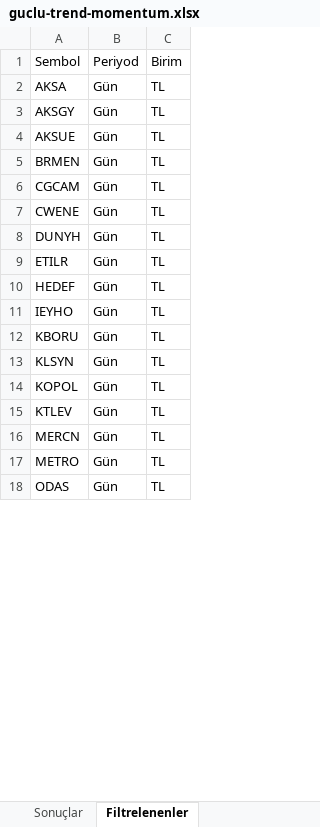
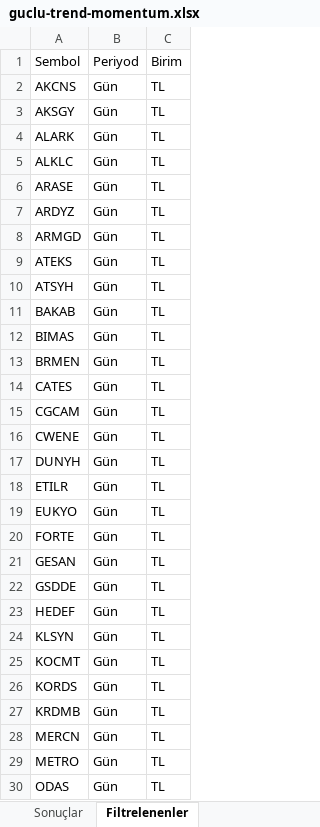
Before and after one commit to Ermana39/hoca-ile-borsa, an Excel workbook: app/borsa/gosterge-taramalari/data/guclu-trend-momentum.xlsx, sheet Filtrelenenler, drawn as a sheet; only a part is shown; values as stored, in another font and other column widths than the file's, no borders; removed rows and columns are numbered as before the commit, all else as after; the diff covers the shown part only; the diff names each change by its address in the sheet, - before the commit and + after, or states it on an @@ line.

```diff
--- a/app/borsa/gosterge-taramalari/data/guclu-trend-momentum.xlsx (sheet Filtrelenenler)
+++ b/app/borsa/gosterge-taramalari/data/guclu-trend-momentum.xlsx (sheet Filtrelenenler)
-A2: AKSA
+A2: AKCNS
+row 4: ALARK | Gün | TL
+row 5: ALKLC | Gün | TL
+row 6: ARASE | Gün | TL
+row 7: ARDYZ | Gün | TL
+row 8: ARMGD | Gün | TL
-A9: AKSUE
+A9: ATEKS
+row 10: ATSYH | Gün | TL
+row 11: BAKAB | Gün | TL
+row 12: BIMAS | Gün | TL
+row 14: CATES | Gün | TL
+row 19: EUKYO | Gün | TL
+row 20: FORTE | Gün | TL
+row 21: GESAN | Gün | TL
+row 22: GSDDE | Gün | TL
-row 11: IEYHO | Gün | TL
-row 12: KBORU | Gün | TL
-A25: KOPOL
+A25: KOCMT
-A26: KTLEV
+A26: KORDS
+row 27: KRDMB | Gün | TL
```
Also changed, not shown: 3 removed rows and 2 edited cells elsewhere in this sheet, sheet Sonuçlar, app/borsa/gosterge-taramalari/data/macd-al.xlsx, app/borsa/gosterge-taramalari/data/macd-sat.xlsx, 33 other files.
